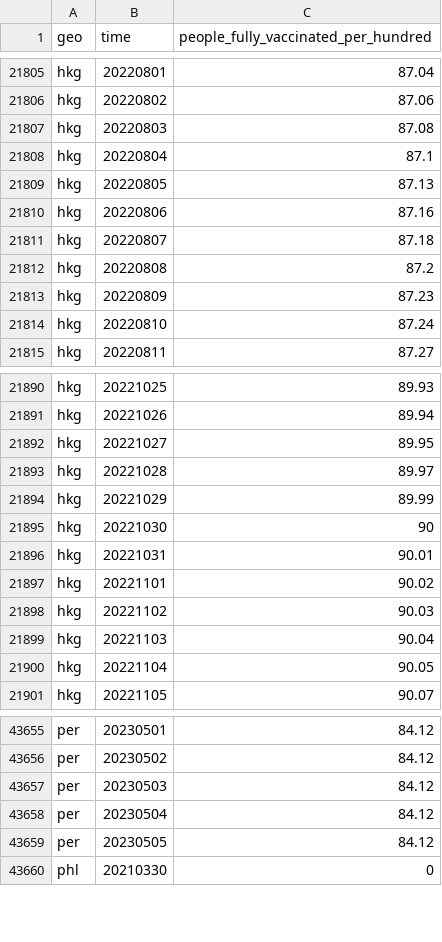
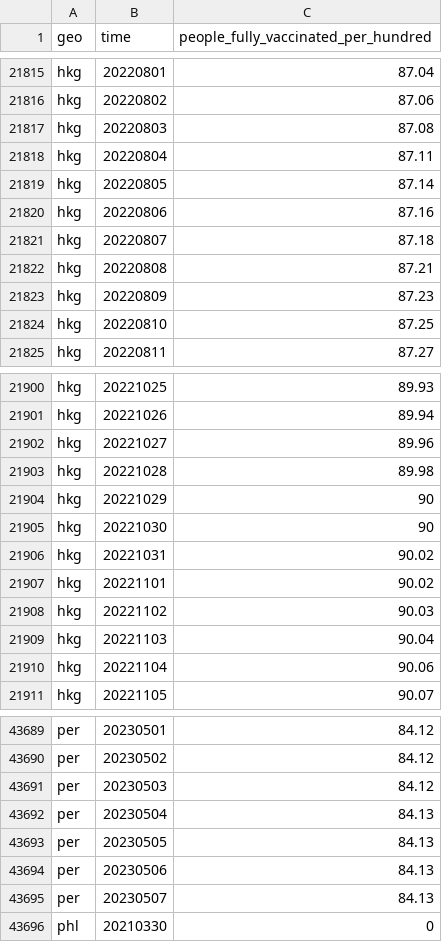
Before and after one commit to open-numbers/ddf--open_numbers--owid_covid_19, a CSV file: ddf--datapoints--people_fully_vaccinated_per_hundred--by--geo--time.csv, drawn as a sheet; only a part is shown, gaps mark what is left out; the diff covers the shown part only.

```diff
--- a/ddf--datapoints--people_fully_vaccinated_per_hundred--by--geo--time.csv
+++ b/ddf--datapoints--people_fully_vaccinated_per_hundred--by--geo--time.csv
@@ -21807,9 +21817,9 @@ hkg,20220802,87.06
 hkg,20220803,87.08
-hkg,20220804,87.1
-hkg,20220805,87.13
+hkg,20220804,87.11
+hkg,20220805,87.14
 hkg,20220806,87.16
 hkg,20220807,87.18
-hkg,20220808,87.2
+hkg,20220808,87.21
 hkg,20220809,87.23
-hkg,20220810,87.24
+hkg,20220810,87.25
 hkg,20220811,87.27
@@ -21891,7 +21901,7 @@ hkg,20221025,89.93
 hkg,20221026,89.94
-hkg,20221027,89.95
-hkg,20221028,89.97
-hkg,20221029,89.99
+hkg,20221027,89.96
+hkg,20221028,89.98
+hkg,20221029,90
 hkg,20221030,90
-hkg,20221031,90.01
+hkg,20221031,90.02
 hkg,20221101,90.02
@@ -21899,3 +21909,3 @@ hkg,20221102,90.03
 hkg,20221103,90.04
-hkg,20221104,90.05
+hkg,20221104,90.06
 hkg,20221105,90.07
@@ -43657,4 +43691,6 @@ per,20230502,84.12
 per,20230503,84.12
-per,20230504,84.12
-per,20230505,84.12
+per,20230504,84.13
+per,20230505,84.13
+per,20230506,84.13
+per,20230507,84.13
 phl,20210330,0
```
Also changed, not shown: 35 added rows and 73 edited cells elsewhere in this file, ddf--datapoints--new_vaccinations--by--geo--time.csv, ddf--datapoints--total_boosters--by--geo--time.csv, 45 other files.
